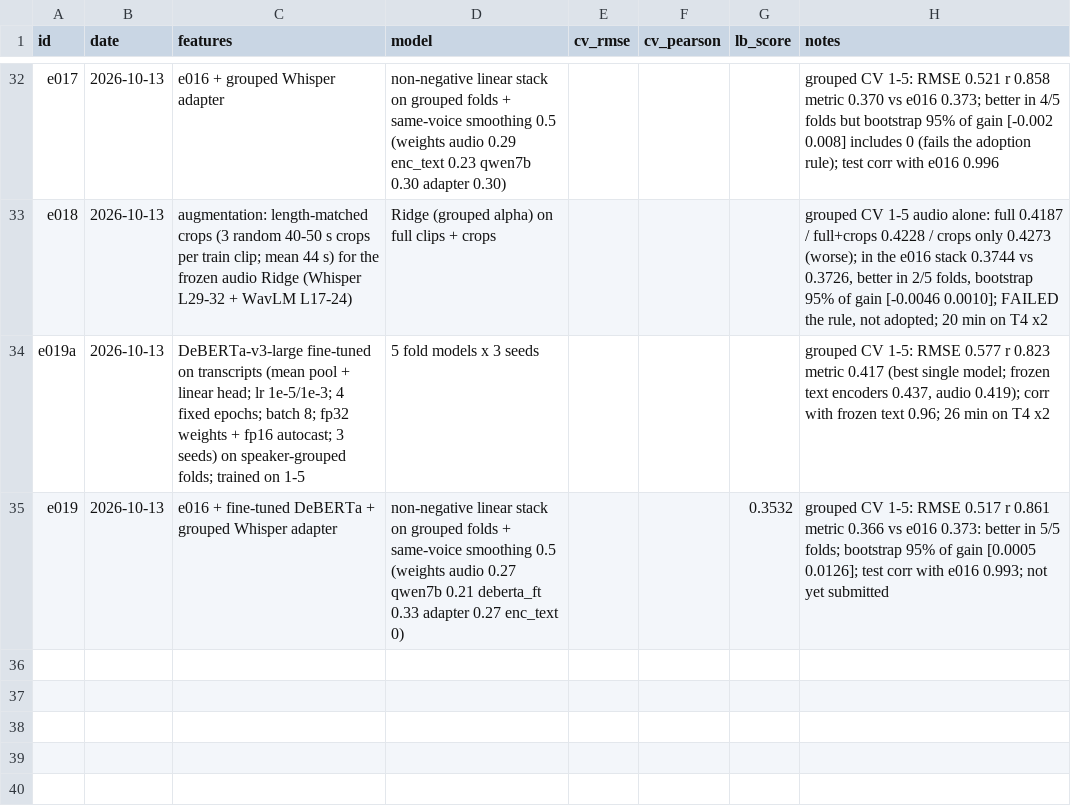
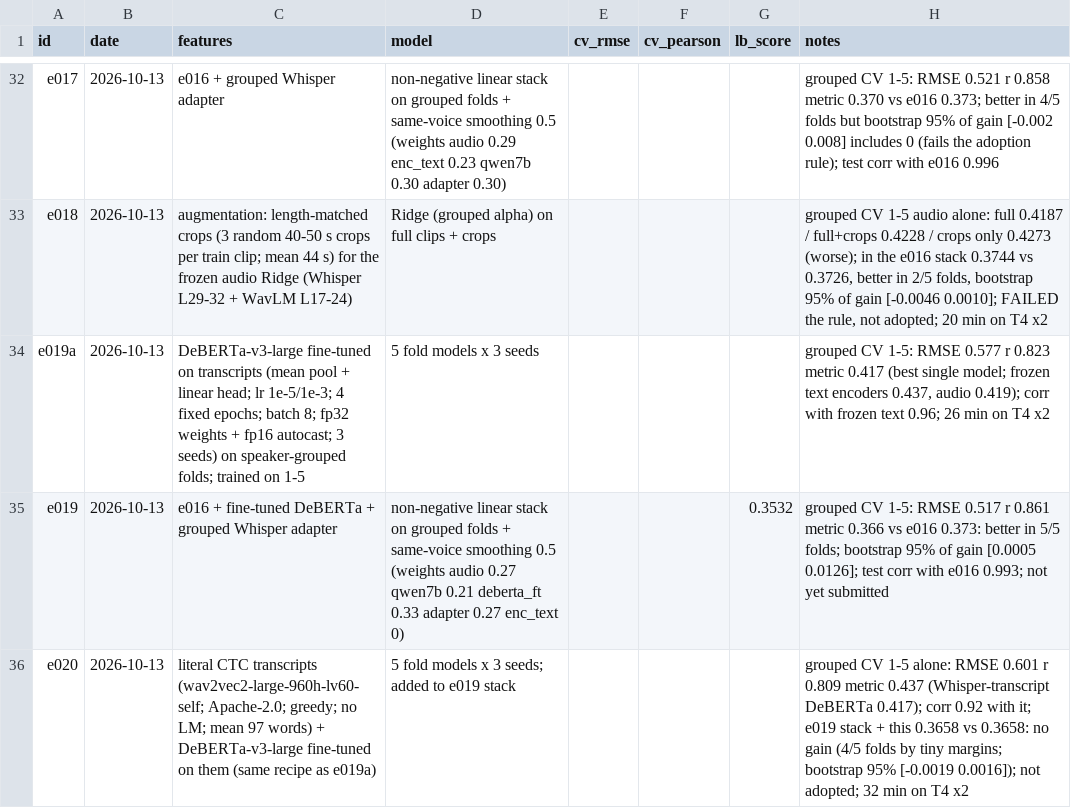
Before and after one commit to anujdevsingh/shl-grammar-scoring, a CSV file: experiments/log.csv, drawn as a sheet; only a part is shown, gaps mark what is left out; the diff names each change by its address in the sheet, - before the commit and + after, or states it on an @@ line.

Commit message:
e020: literal CTC transcript adds nothing over the Whisper transcript (grouped CV)

```diff
--- a/experiments/log.csv
+++ b/experiments/log.csv
+row 36: e020 | 2026-10-13 | literal CTC transcripts (wav2vec2-large-960h-lv60-self; Apache-2.0; greedy; no LM; mean 97 words) + DeBERTa-v3-large fine-tuned on them (same recipe as e019a) | 5 fold models x 3 seeds; added to e019 stack |  |  |  | grouped CV 1-5 alone: RMSE 0.601 r 0.809 metric 0.437 (Whisper-transcript DeBERTa 0.417); corr 0.92 with it; e019 stack + this 0.3658 vs 0.3658: no gain (4/5 folds by tiny margins; bootstrap 95% [-0.0019 0.0016]); not adopted; 32 min on T4 x2
```
